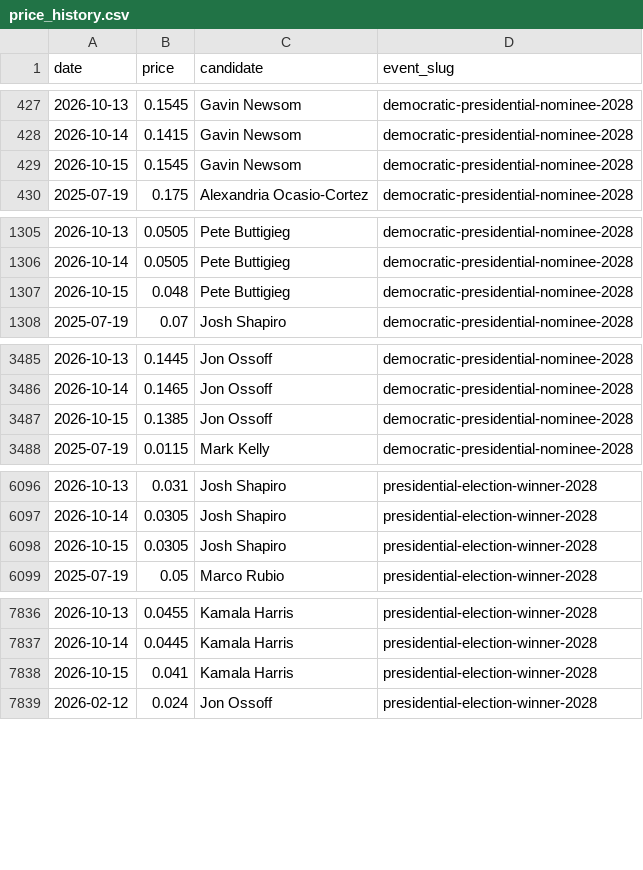
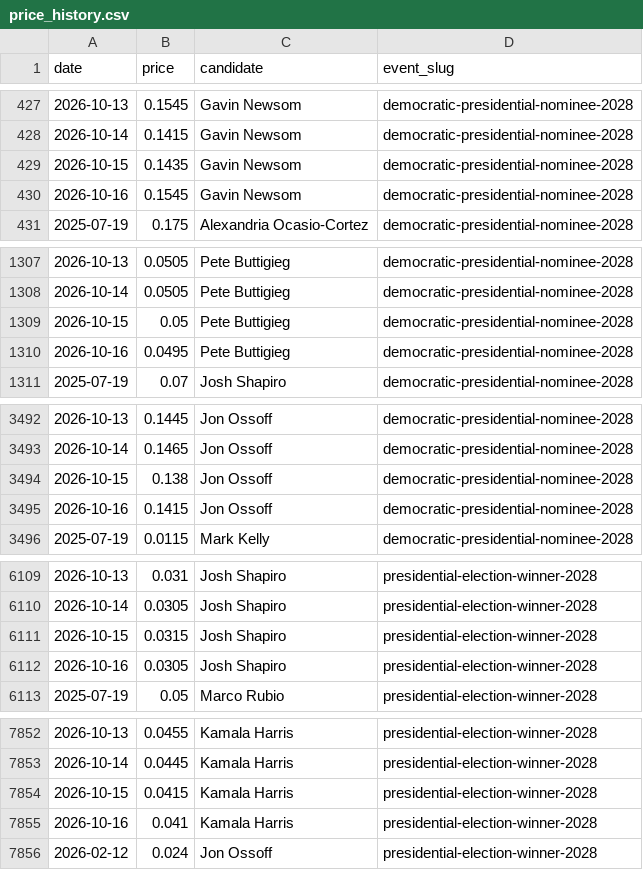
Before and after one commit to SebastianChaves210/newsom-2028-valuation, a CSV file: data/processed/price_history.csv, drawn as a sheet; only a part is shown, gaps mark what is left out; the diff covers the shown part only.

```diff
--- a/data/processed/price_history.csv
+++ b/data/processed/price_history.csv
@@ -428,3 +428,4 @@ date,price,candidate,event_slug
 2026-10-14,0.1415,Gavin Newsom,democratic-presidential-nominee-2028
-2026-10-15,0.1545,Gavin Newsom,democratic-presidential-nominee-2028
+2026-10-15,0.1435,Gavin Newsom,democratic-presidential-nominee-2028
+2026-10-16,0.1545,Gavin Newsom,democratic-presidential-nominee-2028
 2025-07-19,0.175,Alexandria Ocasio-Cortez,democratic-presidential-nominee-2028
@@ -1306,3 +1308,4 @@ date,price,candidate,event_slug
 2026-10-14,0.0505,Pete Buttigieg,democratic-presidential-nominee-2028
-2026-10-15,0.048,Pete Buttigieg,democratic-presidential-nominee-2028
+2026-10-15,0.05,Pete Buttigieg,democratic-presidential-nominee-2028
+2026-10-16,0.0495,Pete Buttigieg,democratic-presidential-nominee-2028
 2025-07-19,0.07,Josh Shapiro,democratic-presidential-nominee-2028
@@ -3486,3 +3493,4 @@ date,price,candidate,event_slug
 2026-10-14,0.1465,Jon Ossoff,democratic-presidential-nominee-2028
-2026-10-15,0.1385,Jon Ossoff,democratic-presidential-nominee-2028
+2026-10-15,0.138,Jon Ossoff,democratic-presidential-nominee-2028
+2026-10-16,0.1415,Jon Ossoff,democratic-presidential-nominee-2028
 2025-07-19,0.0115,Mark Kelly,democratic-presidential-nominee-2028
@@ -6097,3 +6110,4 @@ date,price,candidate,event_slug
 2026-10-14,0.0305,Josh Shapiro,presidential-election-winner-2028
-2026-10-15,0.0305,Josh Shapiro,presidential-election-winner-2028
+2026-10-15,0.0315,Josh Shapiro,presidential-election-winner-2028
+2026-10-16,0.0305,Josh Shapiro,presidential-election-winner-2028
 2025-07-19,0.05,Marco Rubio,presidential-election-winner-2028
@@ -7837,3 +7853,4 @@ date,price,candidate,event_slug
 2026-10-14,0.0445,Kamala Harris,presidential-election-winner-2028
-2026-10-15,0.041,Kamala Harris,presidential-election-winner-2028
+2026-10-15,0.0415,Kamala Harris,presidential-election-winner-2028
+2026-10-16,0.041,Kamala Harris,presidential-election-winner-2028
 2026-02-12,0.024,Jon Ossoff,presidential-election-winner-2028
```
Also changed, not shown: 14 added rows and 5 edited cells elsewhere in this file, data/processed/fred.csv, data/processed/verdict_history.csv, 11 other files.
